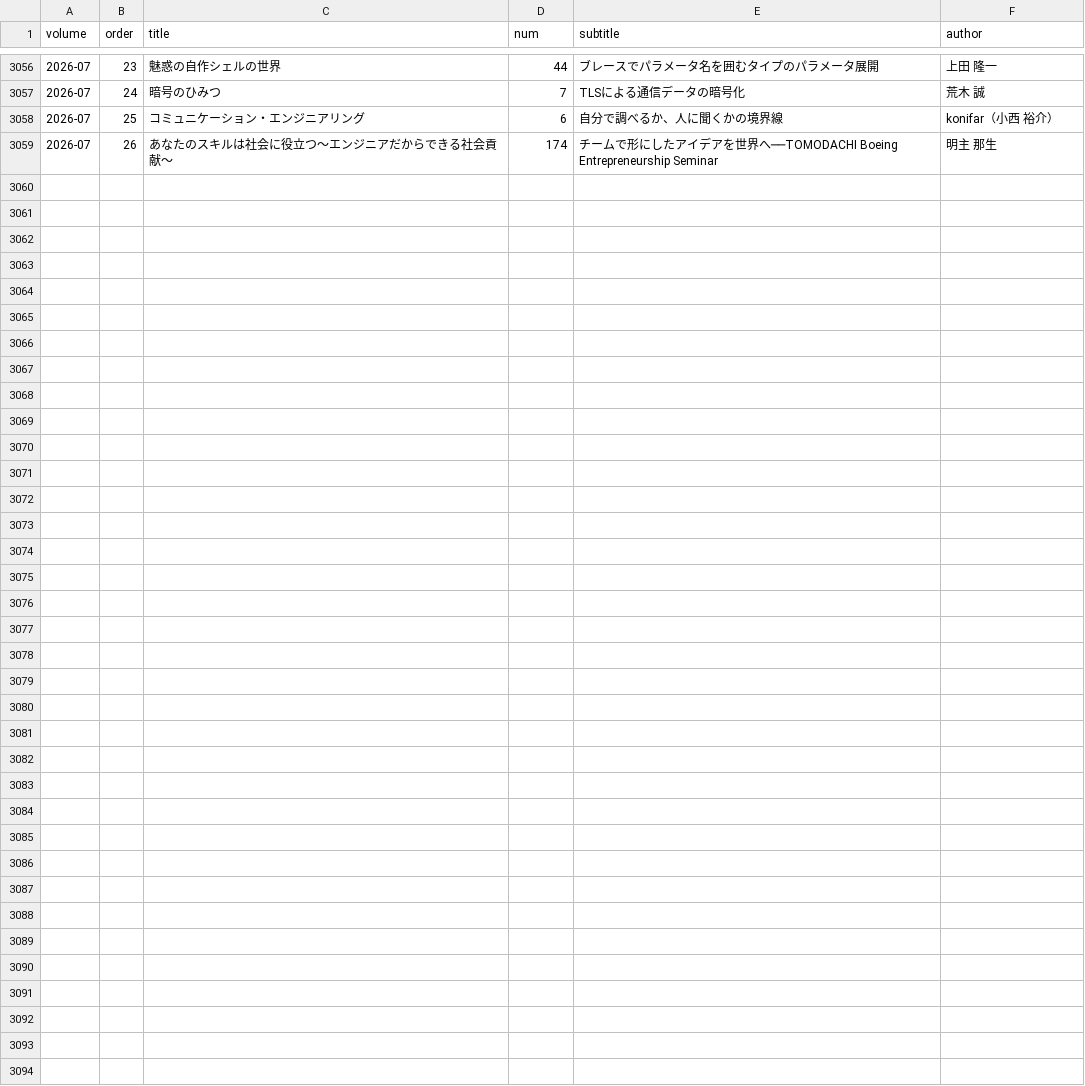
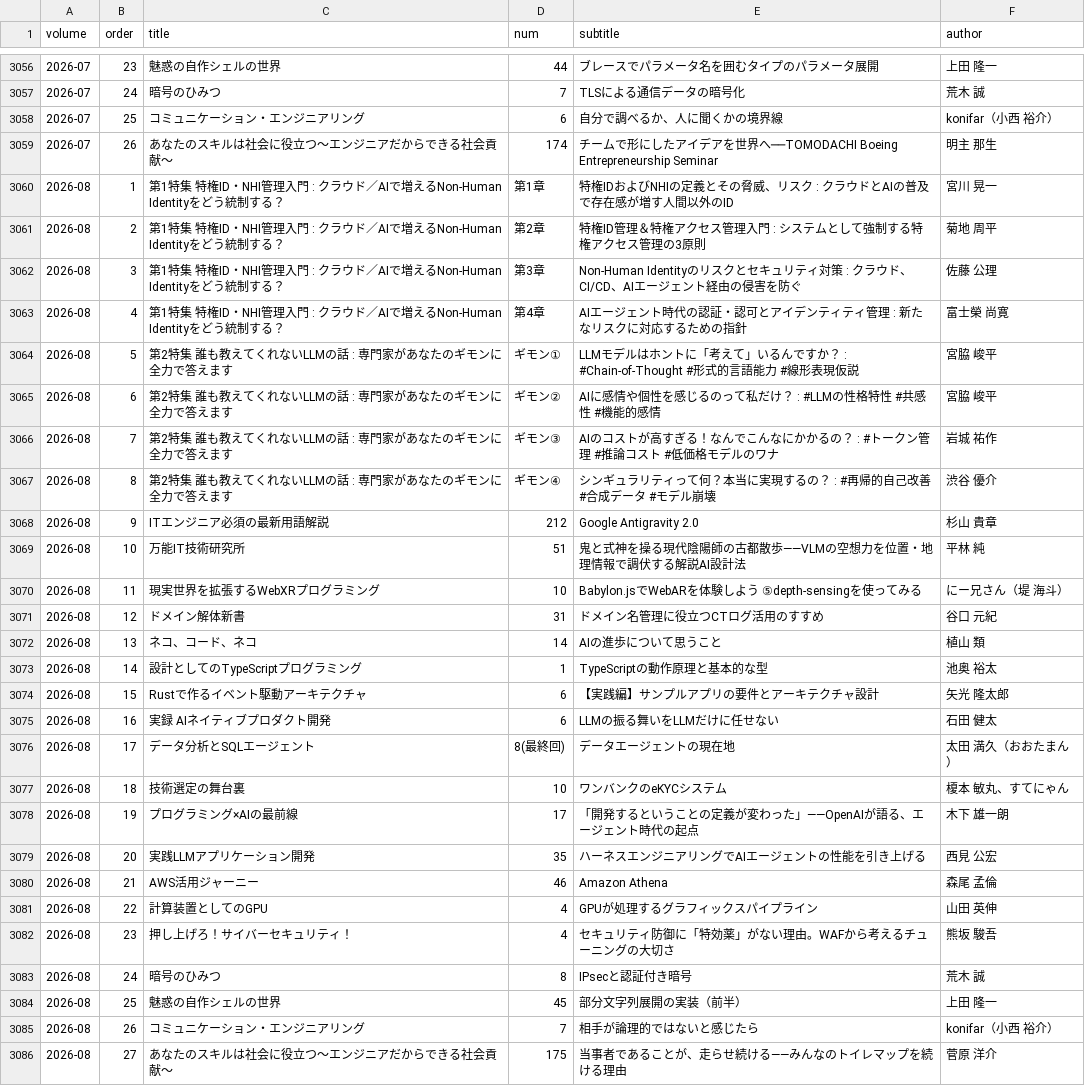
Before and after one commit to alpha3166/blog, a TSV file: docs/_data/software-design-index.tsv, drawn as a sheet; only a part is shown, gaps mark what is left out; the diff names each change by its address in the sheet, - before the commit and + after, or states it on an @@ line.

```diff
--- a/docs/_data/software-design-index.tsv
+++ b/docs/_data/software-design-index.tsv
+row 3060: 2026-08 | 1 | 第1特集 特権ID・NHI管理入門 : クラウド／AIで増えるNon-Human Identityをどう統制する？ | 第1章 | 特権IDおよびNHIの定義とその脅威、リスク : クラウドとAIの普及で存在感が増す人間以外のID | 宮川 晃一
+row 3061: 2026-08 | 2 | 第1特集 特権ID・NHI管理入門 : クラウド／AIで増えるNon-Human Identityをどう統制する？ | 第2章 | 特権ID管理＆特権アクセス管理入門 : システムとして強制する特権アクセス管理の3原則 | 菊地 周平
+row 3062: 2026-08 | 3 | 第1特集 特権ID・NHI管理入門 : クラウド／AIで増えるNon-Human Identityをどう統制する？ | 第3章 | Non-Human Identityのリスクとセキュリティ対策 : クラウド、CI/CD、AIエージェント経由の侵害を防ぐ | 佐藤 公理
+row 3063: 2026-08 | 4 | 第1特集 特権ID・NHI管理入門 : クラウド／AIで増えるNon-Human Identityをどう統制する？ | 第4章 | AIエージェント時代の認証・認可とアイデンティティ管理 : 新たなリスクに対応するための指針 | 富士榮 尚寛
+row 3064: 2026-08 | 5 | 第2特集 誰も教えてくれないLLMの話 : 専門家があなたのギモンに全力で答えます | ギモン① | LLMモデルはホントに「考えて」いるんですか？ : #Chain-of-Thought #形式的言語能力 #線形表現仮説 | 宮脇 峻平
+row 3065: 2026-08 | 6 | 第2特集 誰も教えてくれないLLMの話 : 専門家があなたのギモンに全力で答えます | ギモン② | AIに感情や個性を感じるのって私だけ？ : #LLMの性格特性 #共感性 #機能的感情 | 宮脇 峻平
+row 3066: 2026-08 | 7 | 第2特集 誰も教えてくれないLLMの話 : 専門家があなたのギモンに全力で答えます | ギモン③ | AIのコストが高すぎる！なんでこんなにかかるの？ : #トークン管理 #推論コスト #低価格モデルのワナ | 岩城 祐作
+row 3067: 2026-08 | 8 | 第2特集 誰も教えてくれないLLMの話 : 専門家があなたのギモンに全力で答えます | ギモン④ | シンギュラリティって何？本当に実現するの？ : #再帰的自己改善 #合成データ #モデル崩壊 | 渋谷 優介
+row 3068: 2026-08 | 9 | ITエンジニア必須の最新用語解説 | 212 | Google Antigravity 2.0 | 杉山 貴章
+row 3069: 2026-08 | 10 | 万能IT技術研究所 | 51 | 鬼と式神を操る現代陰陽師の古都散歩――VLMの空想力を位置・地理情報で調伏する解説AI設計法 | 平林 純
+row 3070: 2026-08 | 11 | 現実世界を拡張するWebXRプログラミング | 10 | Babylon.jsでWebARを体験しよう ⑤depth-sensingを使ってみる | にー兄さん（堤 海斗）
+row 3071: 2026-08 | 12 | ドメイン解体新書 | 31 | ドメイン名管理に役立つCTログ活用のすすめ | 谷口 元紀
+row 3072: 2026-08 | 13 | ネコ、コード、ネコ | 14 | AIの進歩について思うこと | 植山 類
+row 3073: 2026-08 | 14 | 設計としてのTypeScriptプログラミング | 1 | TypeScriptの動作原理と基本的な型 | 池奥 裕太
+row 3074: 2026-08 | 15 | Rustで作るイベント駆動アーキテクチャ | 6 | 【実践編】サンプルアプリの要件とアーキテクチャ設計 | 矢光 隆太郎
+row 3075: 2026-08 | 16 | 実録 AIネイティブプロダクト開発 | 6 | LLMの振る舞いをLLMだけに任せない | 石田 健太
+row 3076: 2026-08 | 17 | データ分析とSQLエージェント | 8(最終回) | データエージェントの現在地 | 太田 満久（おおたまん）
+row 3077: 2026-08 | 18 | 技術選定の舞台裏 | 10 | ワンバンクのeKYCシステム | 榎本 敏丸、すてにゃん
+row 3078: 2026-08 | 19 | プログラミング×AIの最前線 | 17 | 「開発するということの定義が変わった」――OpenAIが語る、エージェント時代の起点 | 木下 雄一朗
+row 3079: 2026-08 | 20 | 実践LLMアプリケーション開発 | 35 | ハーネスエンジニアリングでAIエージェントの性能を引き上げる | 西見 公宏
+row 3080: 2026-08 | 21 | AWS活用ジャーニー | 46 | Amazon Athena | 森尾 孟倫
+row 3081: 2026-08 | 22 | 計算装置としてのGPU | 4 | GPUが処理するグラフィックスパイプライン | 山田 英伸
+row 3082: 2026-08 | 23 | 押し上げろ！サイバーセキュリティ！ | 4 | セキュリティ防御に「特効薬」がない理由。WAFから考えるチューニングの大切さ | 熊坂 駿吾
+row 3083: 2026-08 | 24 | 暗号のひみつ | 8 | IPsecと認証付き暗号 | 荒木 誠
+row 3084: 2026-08 | 25 | 魅惑の自作シェルの世界 | 45 | 部分文字列展開の実装（前半） | 上田 隆一
+row 3085: 2026-08 | 26 | コミュニケーション・エンジニアリング | 7 | 相手が論理的ではないと感じたら | konifar（小西 裕介）
+row 3086: 2026-08 | 27 | あなたのスキルは社会に役立つ～エンジニアだからできる社会貢献～ | 175 | 当事者であることが、走らせ続ける――みんなのトイレマップを続ける理由 | 菅原 洋介
```
Also changed, not shown: 3 other files.
